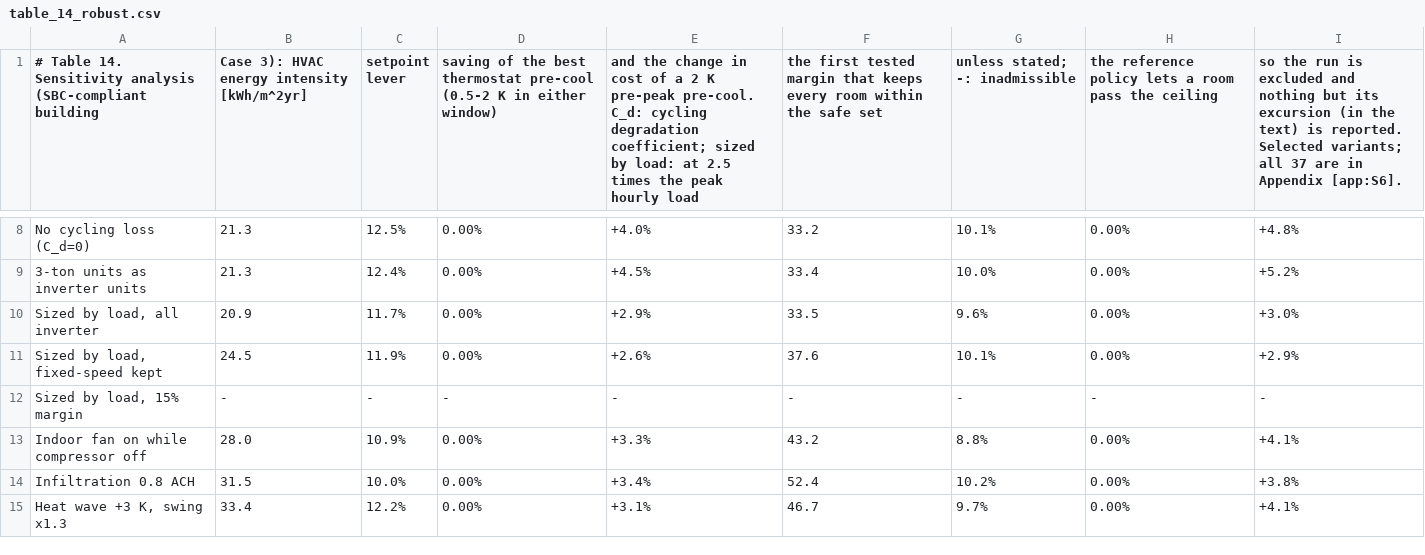
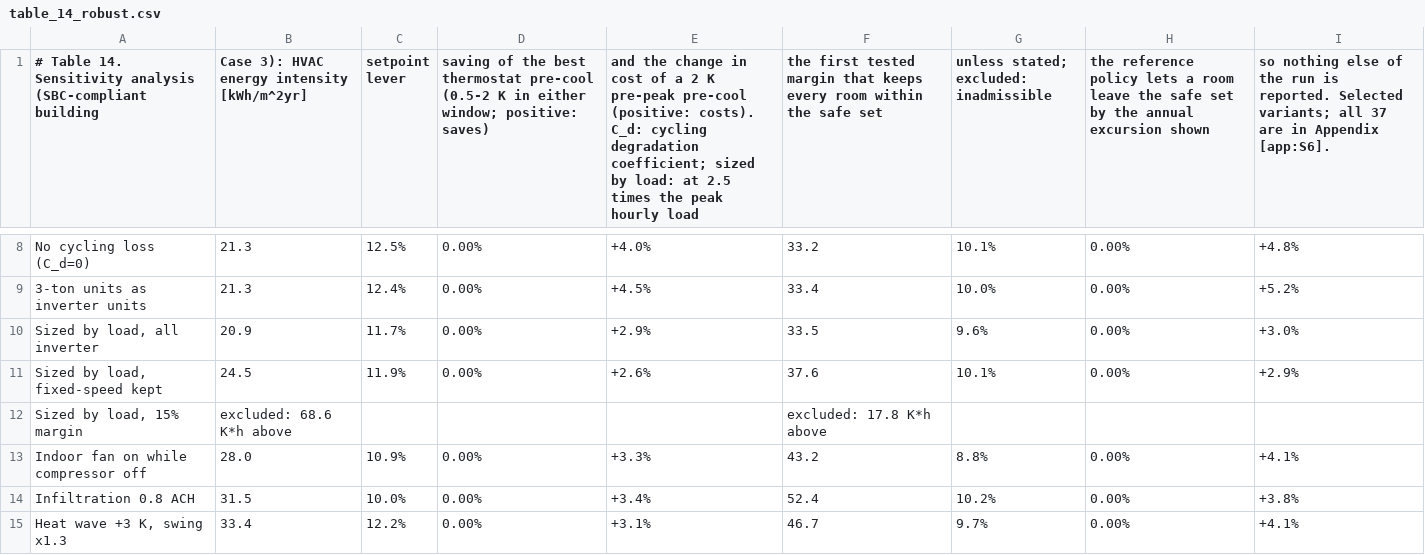
Before and after one commit to drhamzahfaraj/Comparing-HVAC-Energy-Saving-Measures-in-a-Saudi-Residential-Building-under-a-Volume-Tarif, a CSV file: results/csv/tables/table_14_robust.csv, drawn as a sheet; only a part is shown, gaps mark what is left out; the diff names each change by its address in the sheet, - before the commit and + after, or states it on an @@ line.

```diff
--- a/results/csv/tables/table_14_robust.csv
+++ b/results/csv/tables/table_14_robust.csv
-D1: …in either window)
+D1: …in either window; positive: saves)
-E1: …K pre-peak pre-cool. C_d: cycling…
+E1: …K pre-peak pre-cool (positive: costs). C_d: cycling…
-G1: unless stated; -: inadmissible
+G1: unless stated; excluded: inadmissible
-H1: …a room pass the ceiling
+H1: …a room leave the safe set by the annual excursion shown
-I1: so the run is excluded and nothing but its excursion (in the text) is reported.…
+I1: so nothing else of the run is reported.…
-B12: -
+B12: excluded: 68.6 K*h above
-C12 (setpoint lever): -
+C12 (setpoint lever): (empty)
-D12: -
+D12: (empty)
-E12: -
+E12: (empty)
-F12: -
+F12: excluded: 17.8 K*h above
-G12: -
+G12: (empty)
-H12: -
+H12: (empty)
-I12: -
+I12: (empty)
```
Also changed, not shown: results/csv/tables/table_10_lowerbound.csv, results/csv/tables/table_11_ablation.csv, 20 other files.
